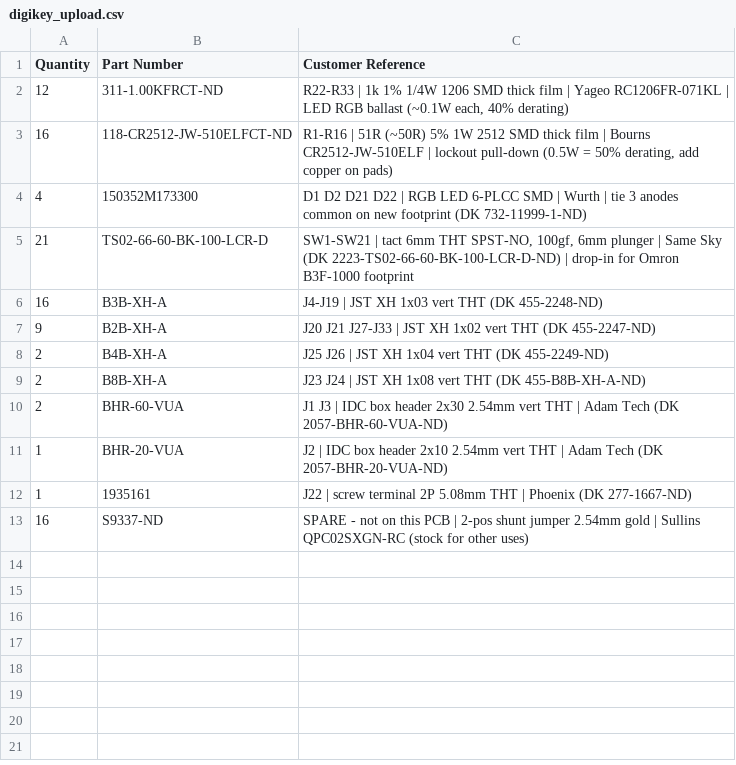
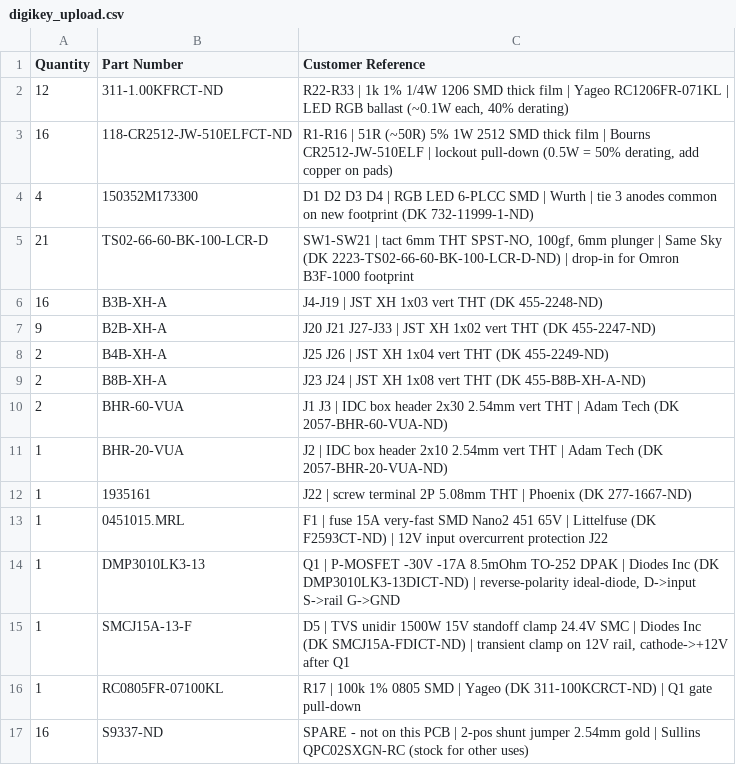
Before and after one commit to YttrisL/maiconvert-io4-breakout-board, a CSV file: bom/digikey_upload.csv, drawn as a sheet.

```diff
--- a/bom/digikey_upload.csv
+++ b/bom/digikey_upload.csv
@@ -3,3 +3,3 @@ Quantity,Part Number,Customer Reference
 16,118-CR2512-JW-510ELFCT-ND,"R1-R16 | 51R (~50R) 5% 1W 2512 SMD thick film | Bourns CR2512-JW-510ELF | lockout pull-down (0.5W = 50% derating, add copper on pads)"
-4,150352M173300,"D1 D2 D21 D22 | RGB LED 6-PLCC SMD | Wurth | tie 3 anodes common on new footprint (DK 732-11999-1-ND)"
+4,150352M173300,"D1 D2 D3 D4 | RGB LED 6-PLCC SMD | Wurth | tie 3 anodes common on new footprint (DK 732-11999-1-ND)"
 21,TS02-66-60-BK-100-LCR-D,"SW1-SW21 | tact 6mm THT SPST-NO, 100gf, 6mm plunger | Same Sky (DK 2223-TS02-66-60-BK-100-LCR-D-ND) | drop-in for Omron B3F-1000 footprint"
@@ -12,2 +12,6 @@ Quantity,Part Number,Customer Reference
 1,1935161,"J22 | screw terminal 2P 5.08mm THT | Phoenix (DK 277-1667-ND)"
+1,0451015.MRL,"F1 | fuse 15A very-fast SMD Nano2 451 65V | Littelfuse (DK F2593CT-ND) | 12V input overcurrent protection J22"
+1,DMP3010LK3-13,"Q1 | P-MOSFET -30V -17A 8.5mOhm TO-252 DPAK | Diodes Inc (DK DMP3010LK3-13DICT-ND) | reverse-polarity ideal-diode, D->input S->rail G->GND"
+1,SMCJ15A-13-F,"D5 | TVS unidir 1500W 15V standoff clamp 24.4V SMC | Diodes Inc (DK SMCJ15A-FDICT-ND) | transient clamp on 12V rail, cathode->+12V after Q1"
+1,RC0805FR-07100KL,"R17 | 100k 1% 0805 SMD | Yageo (DK 311-100KCRCT-ND) | Q1 gate pull-down"
 16,S9337-ND,"SPARE - not on this PCB | 2-pos shunt jumper 2.54mm gold | Sullins QPC02SXGN-RC (stock for other uses)"
```
Also changed, not shown: bom/maiconvert-io4-breakout-board_BOM_DigiKey.csv, 5 other files.
